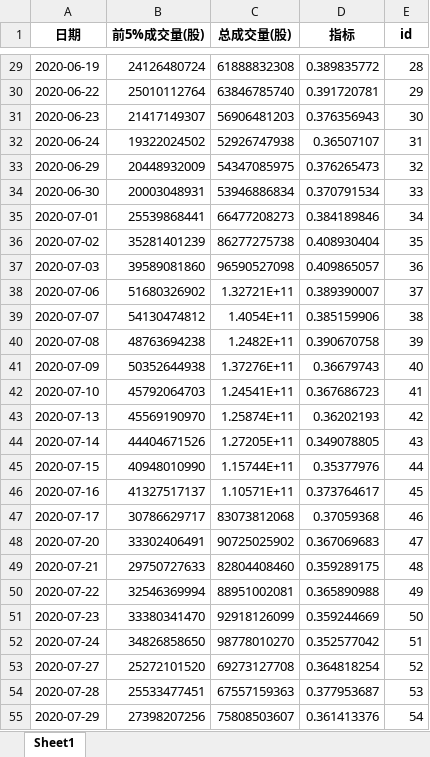
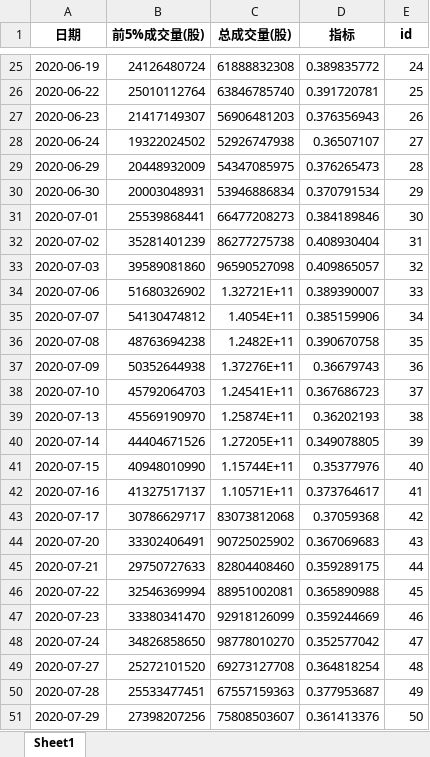
Before and after one commit to caoxuCarlos/caoxuCarlos.github.io, an Excel workbook: king_index/output/index.xlsx, sheet Sheet1, drawn as a sheet; only a part is shown, gaps mark what is left out; values as stored, in another font and other column widths than the file's, no borders; addresses are those after the commit; the diff covers the shown part only; the diff names each change by its address in the sheet, - before the commit and + after, or states it on an @@ line.

```diff
--- a/king_index/output/index.xlsx (sheet Sheet1)
+++ b/king_index/output/index.xlsx (sheet Sheet1)
-E25 (id): 28
+E25 (id): 24
-E26 (id): 29
+E26 (id): 25
-E27 (id): 30
+E27 (id): 26
-E28 (id): 31
+E28 (id): 27
-E29 (id): 32
+E29 (id): 28
-E30 (id): 33
+E30 (id): 29
-E31 (id): 34
+E31 (id): 30
-E32 (id): 35
+E32 (id): 31
-E33 (id): 36
+E33 (id): 32
-E34 (id): 37
+E34 (id): 33
-E35 (id): 38
+E35 (id): 34
-E36 (id): 39
+E36 (id): 35
-E37 (id): 40
+E37 (id): 36
-E38 (id): 41
+E38 (id): 37
-E39 (id): 42
+E39 (id): 38
-E40 (id): 43
+E40 (id): 39
-E41 (id): 44
+E41 (id): 40
-E42 (id): 45
+E42 (id): 41
-E43 (id): 46
+E43 (id): 42
-E44 (id): 47
+E44 (id): 43
-E45 (id): 48
+E45 (id): 44
-E46 (id): 49
+E46 (id): 45
-E47 (id): 50
+E47 (id): 46
-E48 (id): 51
+E48 (id): 47
-E49 (id): 52
+E49 (id): 48
-E50 (id): 53
+E50 (id): 49
-E51 (id): 54
+E51 (id): 50
```
Also changed, not shown: 1 added row, 4 removed rows and 216 edited cells elsewhere in this sheet, 4 other files.
